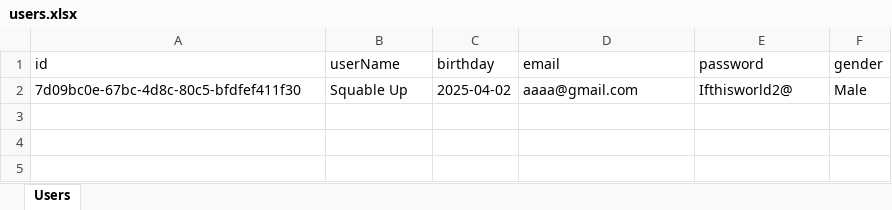
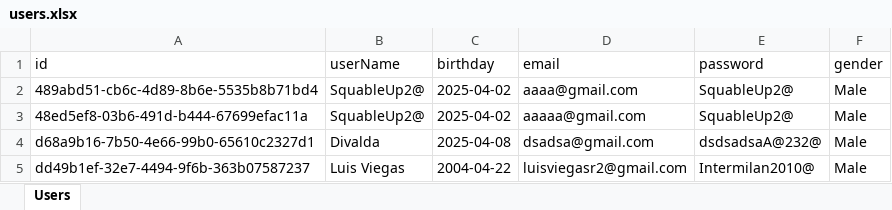
Before and after one commit to LuisRamosOfficial/IPM-Events-App, an Excel workbook: users.xlsx, sheet Users, drawn as a sheet; values as stored, in another font and other column widths than the file's, no borders; the diff names each change by its address in the sheet, - before the commit and + after, or states it on an @@ line.

```diff
--- a/users.xlsx (sheet Users)
+++ b/users.xlsx (sheet Users)
-A2 (id): 7d09bc0e-67bc-4d8c-80c5-bfdfef411f30
+A2 (id): 489abd51-cb6c-4d89-8b6e-5535b8b71bd4
-B2 (userName): Squable Up
+B2 (userName): SquableUp2@
-E2 (password): Ifthisworld2@
+E2 (password): SquableUp2@
+row 3: 48ed5ef8-03b6-491d-b444-67699efac11a | SquableUp2@ | 2025-04-02 | aaaaa@gmail.com | SquableUp2@ | Male
+row 4: d68a9b16-7b50-4e66-99b0-65610c2327d1 | Divalda | 2025-04-08 | dsadsa@gmail.com | dsdsadsaA@232@ | Male
+row 5: dd49b1ef-32e7-4494-9f6b-363b07587237 | Luis Viegas | 2004-04-22 | luisviegasr2@gmail.com | Intermilan2010@ | Male
```
Also changed, not shown: 8 other files.
